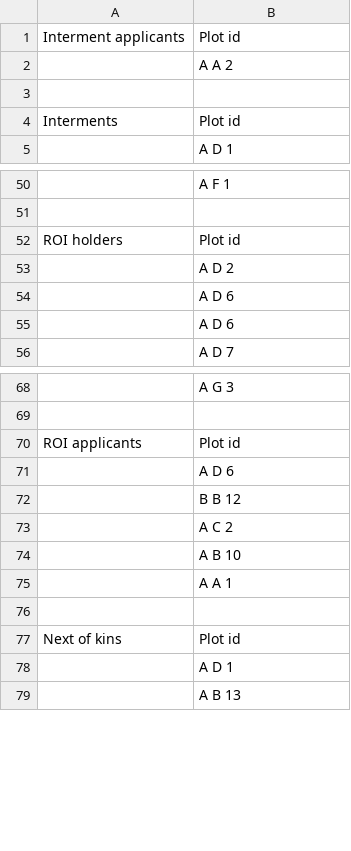
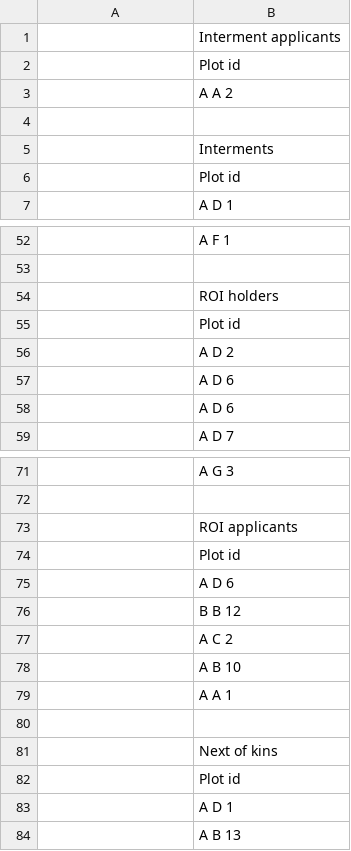
Before and after one commit to monris92/comparison_csvFile, a CSV file: data_file/astana_tegal_gundul_template-people.csv, drawn as a sheet; only a part is shown, gaps mark what is left out; removed rows and columns are numbered as before the commit, all else as after; the diff names each change by its address in the sheet, - before the commit and + after, or states it on an @@ line.

Commit message:
Update astana_tegal_gundul_template-people.csv

```diff
--- a/data_file/astana_tegal_gundul_template-people.csv
+++ b/data_file/astana_tegal_gundul_template-people.csv
-row 1: Interment applicants | Plot id
+row 1:  | Interment applicants
+row 2:  | Plot id
-row 4: Interments | Plot id
+row 5:  | Interments
+row 6:  | Plot id
-row 52: ROI holders | Plot id
+row 54:  | ROI holders
+row 55:  | Plot id
-row 70: ROI applicants | Plot id
+row 73:  | ROI applicants
+row 74:  | Plot id
-row 77: Next of kins | Plot id
+row 81:  | Next of kins
+row 82:  | Plot id
```
